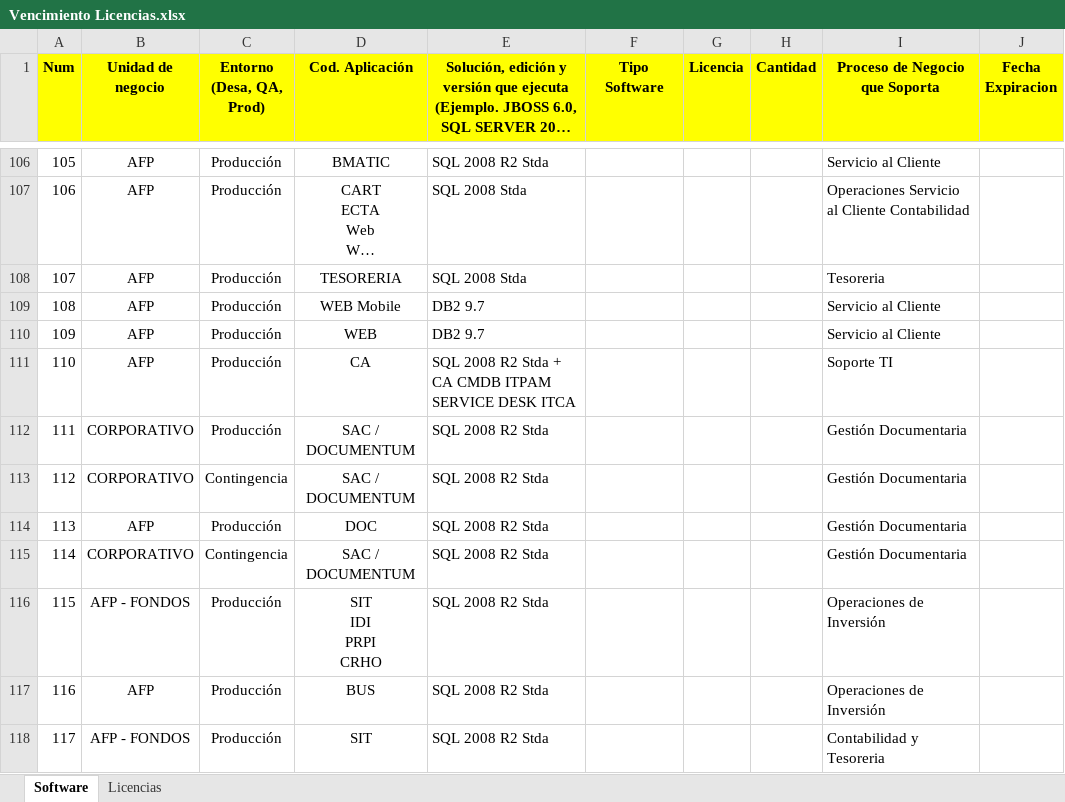
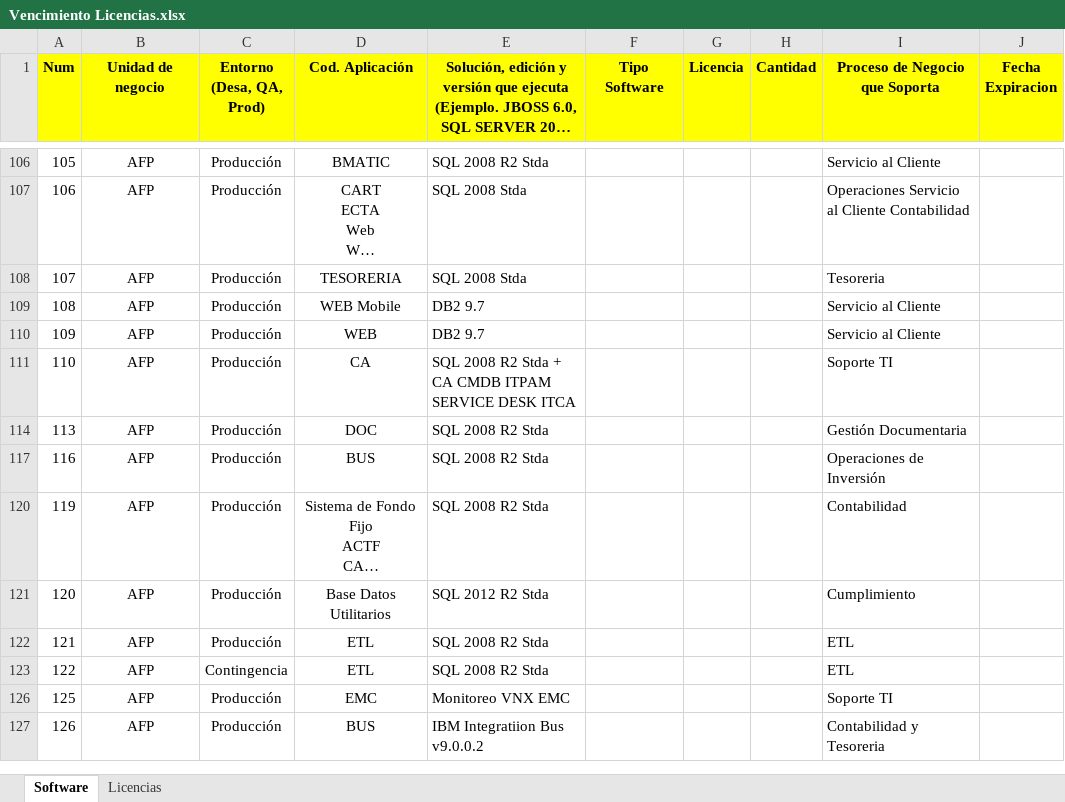
Before and after one commit to LuisPolo/ProyectoCore, an Excel workbook: Vencimiento Licencias.xlsx, sheet Software, drawn as a sheet; only a part is shown, gaps mark what is left out; the shorter side is filled out with more unchanged rows; long unchanged cells end in …; values as stored, in another font and other column widths than the file's, no borders; ↵ is a line break in a cell; the diff covers the shown part only; the diff names each change by its address in the sheet, - before the commit and + after, or states it on an @@ line.

Commit message:
Vencimiento de licencias

```diff
--- a/Vencimiento Licencias.xlsx (sheet Software)
+++ b/Vencimiento Licencias.xlsx (sheet Software)
@@ row 112 hidden: 111 | CORPORATIVO | Producción | SAC / DOCUMENTUM | SQL 2008 R2 Stda |  |  |  | Gestión Documentaria @@
@@ row 113 hidden: 112 | CORPORATIVO | Contingencia | SAC / DOCUMENTUM | SQL 2008 R2 Stda |  |  |  | Gestión Documentaria @@
@@ row 115 hidden: 114 | CORPORATIVO | Contingencia | SAC / DOCUMENTUM | SQL 2008 R2 Stda |  |  |  | Gestión Documentaria @@
@@ row 116 hidden: 115 | AFP - FONDOS | Producción | SIT ↵ IDI ↵ PRPI ↵ CRHO | SQL 2008 R2 Stda |  |  |  | Operaciones de Inversión @@
@@ row 118 hidden: 117 | AFP - FONDOS | Producción | SIT | SQL 2008 R2 Stda |  |  |  | Contabilidad y Tesoreria @@
```
Also changed, not shown: 38 hidden or unhidden rows elsewhere in this sheet.
